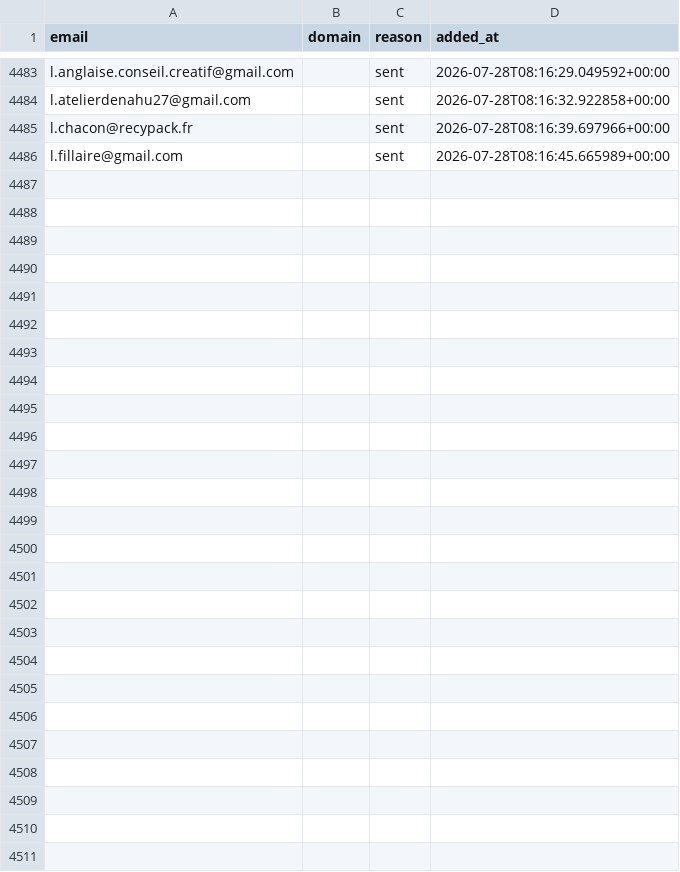
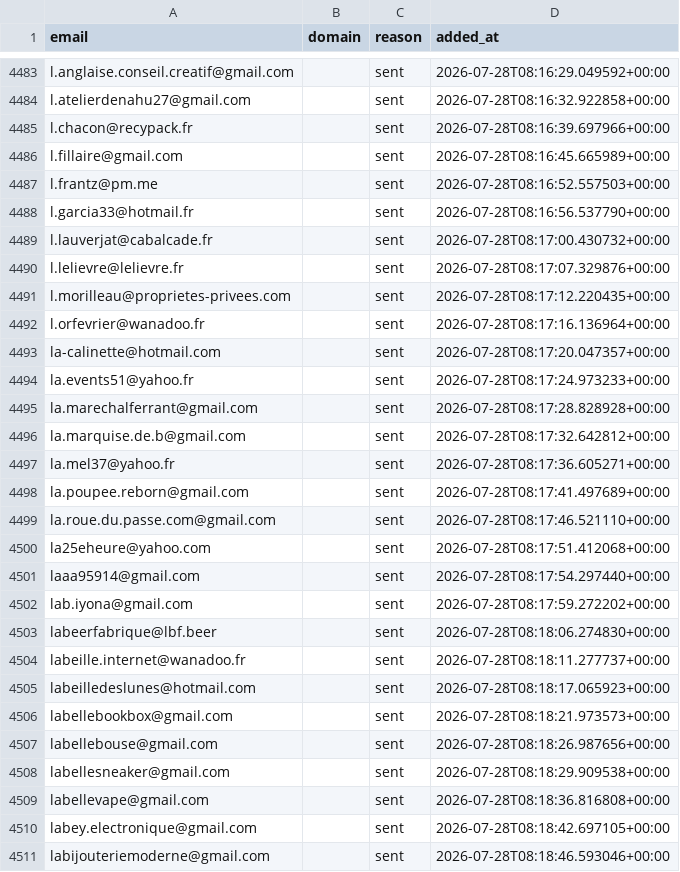
Before and after one commit to romtaug2/SupportAI-Emailing, a CSV file: emailing/data/suppression.csv, drawn as a sheet; only a part is shown, gaps mark what is left out; the diff names each change by its address in the sheet, - before the commit and + after, or states it on an @@ line.

Commit message:
chore: persist suppression (envois SupportAI)

```diff
--- a/emailing/data/suppression.csv
+++ b/emailing/data/suppression.csv
+row 4487: l.frantz@pm.me |  | sent | 2026-07-28T08:16:52.557503+00:00
+row 4488: l.garcia33@hotmail.fr |  | sent | 2026-07-28T08:16:56.537790+00:00
+row 4489: l.lauverjat@cabalcade.fr |  | sent | 2026-07-28T08:17:00.430732+00:00
+row 4490: l.lelievre@lelievre.fr |  | sent | 2026-07-28T08:17:07.329876+00:00
+row 4491: l.morilleau@proprietes-privees.com |  | sent | 2026-07-28T08:17:12.220435+00:00
+row 4492: l.orfevrier@wanadoo.fr |  | sent | 2026-07-28T08:17:16.136964+00:00
+row 4493: la-calinette@hotmail.com |  | sent | 2026-07-28T08:17:20.047357+00:00
+row 4494: la.events51@yahoo.fr |  | sent | 2026-07-28T08:17:24.973233+00:00
+row 4495: la.marechalferrant@gmail.com |  | sent | 2026-07-28T08:17:28.828928+00:00
+row 4496: la.marquise.de.b@gmail.com |  | sent | 2026-07-28T08:17:32.642812+00:00
+row 4497: la.mel37@yahoo.fr |  | sent | 2026-07-28T08:17:36.605271+00:00
+row 4498: la.poupee.reborn@gmail.com |  | sent | 2026-07-28T08:17:41.497689+00:00
+row 4499: la.roue.du.passe.com@gmail.com |  | sent | 2026-07-28T08:17:46.521110+00:00
+row 4500: la25eheure@yahoo.com |  | sent | 2026-07-28T08:17:51.412068+00:00
+row 4501: laaa95914@gmail.com |  | sent | 2026-07-28T08:17:54.297440+00:00
+row 4502: lab.iyona@gmail.com |  | sent | 2026-07-28T08:17:59.272202+00:00
+row 4503: labeerfabrique@lbf.beer |  | sent | 2026-07-28T08:18:06.274830+00:00
+row 4504: labeille.internet@wanadoo.fr |  | sent | 2026-07-28T08:18:11.277737+00:00
+row 4505: labeilledeslunes@hotmail.com |  | sent | 2026-07-28T08:18:17.065923+00:00
+row 4506: labellebookbox@gmail.com |  | sent | 2026-07-28T08:18:21.973573+00:00
+row 4507: labellebouse@gmail.com |  | sent | 2026-07-28T08:18:26.987656+00:00
+row 4508: labellesneaker@gmail.com |  | sent | 2026-07-28T08:18:29.909538+00:00
+row 4509: labellevape@gmail.com |  | sent | 2026-07-28T08:18:36.816808+00:00
+row 4510: labey.electronique@gmail.com |  | sent | 2026-07-28T08:18:42.697105+00:00
+row 4511: labijouteriemoderne@gmail.com |  | sent | 2026-07-28T08:18:46.593046+00:00
```
